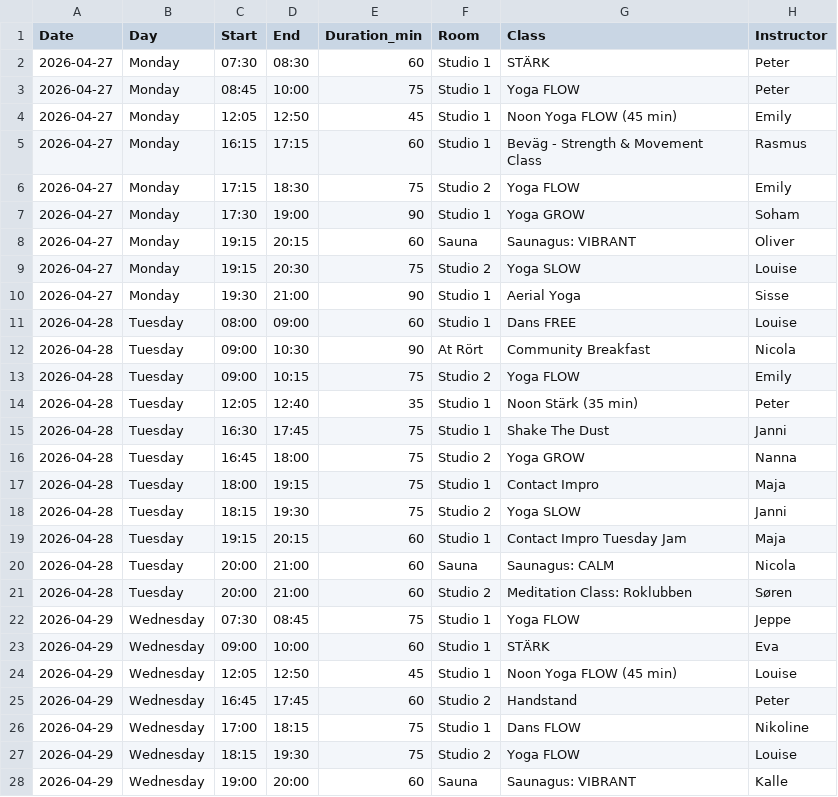
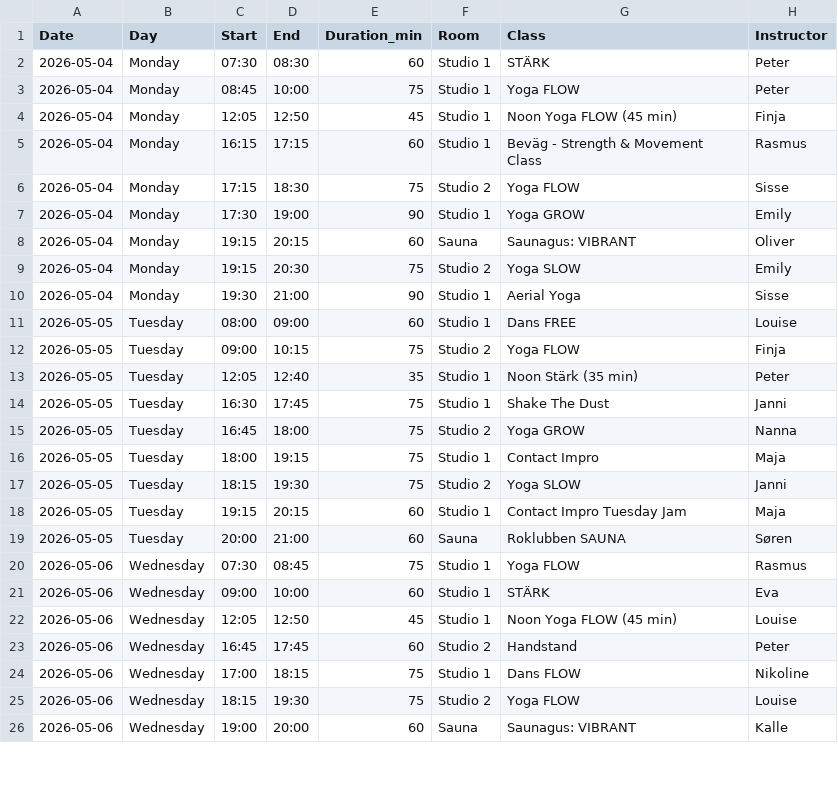
Before and after one commit to FreddyAngelo/rort-calendar, a CSV file: data/rort_schedule_week2.csv, drawn as a sheet; only a part is shown; the diff covers the shown part only.

```diff
--- a/data/rort_schedule_week2.csv
+++ b/data/rort_schedule_week2.csv
@@ -1,28 +1,26 @@
 Date,Day,Start,End,Duration_min,Room,Class,Instructor
-2026-04-27,Monday,07:30,08:30,60,Studio 1,STÄRK,Peter
-2026-04-27,Monday,08:45,10:00,75,Studio 1,Yoga FLOW,Peter
-2026-04-27,Monday,12:05,12:50,45,Studio 1,Noon Yoga FLOW (45 min),Emily
-2026-04-27,Monday,16:15,17:15,60,Studio 1,Beväg - Strength & Movement Class,Rasmus
-2026-04-27,Monday,17:15,18:30,75,Studio 2,Yoga FLOW,Emily
-2026-04-27,Monday,17:30,19:00,90,Studio 1,Yoga GROW,Soham
-2026-04-27,Monday,19:15,20:15,60,Sauna,Saunagus: VIBRANT,Oliver
-2026-04-27,Monday,19:15,20:30,75,Studio 2,Yoga SLOW,Louise
-2026-04-27,Monday,19:30,21:00,90,Studio 1,Aerial Yoga,Sisse
-2026-04-28,Tuesday,08:00,09:00,60,Studio 1,Dans FREE,Louise
-2026-04-28,Tuesday,09:00,10:30,90,At Rört,Community Breakfast,Nicola
-2026-04-28,Tuesday,09:00,10:15,75,Studio 2,Yoga FLOW,Emily
-2026-04-28,Tuesday,12:05,12:40,35,Studio 1,Noon Stärk (35 min),Peter
-2026-04-28,Tuesday,16:30,17:45,75,Studio 1,Shake The Dust,Janni
-2026-04-28,Tuesday,16:45,18:00,75,Studio 2,Yoga GROW,Nanna
-2026-04-28,Tuesday,18:00,19:15,75,Studio 1,Contact Impro,Maja
-2026-04-28,Tuesday,18:15,19:30,75,Studio 2,Yoga SLOW,Janni
-2026-04-28,Tuesday,19:15,20:15,60,Studio 1,Contact Impro Tuesday Jam,Maja
-2026-04-28,Tuesday,20:00,21:00,60,Sauna,Saunagus: CALM,Nicola
-2026-04-28,Tuesday,20:00,21:00,60,Studio 2,Meditation Class: Roklubben,Søren
-2026-04-29,Wednesday,07:30,08:45,75,Studio 1,Yoga FLOW,Jeppe
-2026-04-29,Wednesday,09:00,10:00,60,Studio 1,STÄRK,Eva
-2026-04-29,Wednesday,12:05,12:50,45,Studio 1,Noon Yoga FLOW (45 min),Louise
-2026-04-29,Wednesday,16:45,17:45,60,Studio 2,Handstand,Peter
-2026-04-29,Wednesday,17:00,18:15,75,Studio 1,Dans FLOW,Nikoline
-2026-04-29,Wednesday,18:15,19:30,75,Studio 2,Yoga FLOW,Louise
-2026-04-29,Wednesday,19:00,20:00,60,Sauna,Saunagus: VIBRANT,Kalle
+2026-05-04,Monday,07:30,08:30,60,Studio 1,STÄRK,Peter
+2026-05-04,Monday,08:45,10:00,75,Studio 1,Yoga FLOW,Peter
+2026-05-04,Monday,12:05,12:50,45,Studio 1,Noon Yoga FLOW (45 min),Finja
+2026-05-04,Monday,16:15,17:15,60,Studio 1,Beväg - Strength & Movement Class,Rasmus
+2026-05-04,Monday,17:15,18:30,75,Studio 2,Yoga FLOW,Sisse
+2026-05-04,Monday,17:30,19:00,90,Studio 1,Yoga GROW,Emily
+2026-05-04,Monday,19:15,20:15,60,Sauna,Saunagus: VIBRANT,Oliver
+2026-05-04,Monday,19:15,20:30,75,Studio 2,Yoga SLOW,Emily
+2026-05-04,Monday,19:30,21:00,90,Studio 1,Aerial Yoga,Sisse
+2026-05-05,Tuesday,08:00,09:00,60,Studio 1,Dans FREE,Louise
+2026-05-05,Tuesday,09:00,10:15,75,Studio 2,Yoga FLOW,Finja
+2026-05-05,Tuesday,12:05,12:40,35,Studio 1,Noon Stärk (35 min),Peter
+2026-05-05,Tuesday,16:30,17:45,75,Studio 1,Shake The Dust,Janni
+2026-05-05,Tuesday,16:45,18:00,75,Studio 2,Yoga GROW,Nanna
+2026-05-05,Tuesday,18:00,19:15,75,Studio 1,Contact Impro,Maja
+2026-05-05,Tuesday,18:15,19:30,75,Studio 2,Yoga SLOW,Janni
+2026-05-05,Tuesday,19:15,20:15,60,Studio 1,Contact Impro Tuesday Jam,Maja
+2026-05-05,Tuesday,20:00,21:00,60,Sauna,Roklubben SAUNA,Søren
+2026-05-06,Wednesday,07:30,08:45,75,Studio 1,Yoga FLOW,Rasmus
+2026-05-06,Wednesday,09:00,10:00,60,Studio 1,STÄRK,Eva
+2026-05-06,Wednesday,12:05,12:50,45,Studio 1,Noon Yoga FLOW (45 min),Louise
+2026-05-06,Wednesday,16:45,17:45,60,Studio 2,Handstand,Peter
+2026-05-06,Wednesday,17:00,18:15,75,Studio 1,Dans FLOW,Nikoline
+2026-05-06,Wednesday,18:15,19:30,75,Studio 2,Yoga FLOW,Louise
+2026-05-06,Wednesday,19:00,20:00,60,Sauna,Saunagus: VIBRANT,Kalle
```
Also changed, not shown: 3 added rows, 5 removed rows and 29 edited cells elsewhere in this file, data/rort_schedule_week1.csv, data/rort_schedule_week4.csv, 8 other files.
